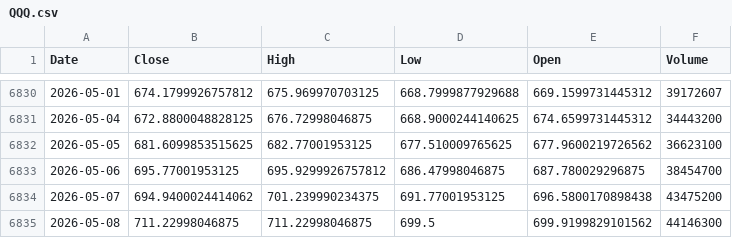
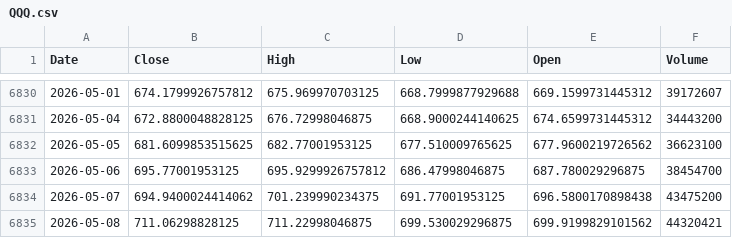
Before and after one commit to kittycapital/asset-forecast, a CSV file: data/raw/QQQ.csv, drawn as a sheet; only a part is shown, gaps mark what is left out.

```diff
--- a/data/raw/QQQ.csv
+++ b/data/raw/QQQ.csv
@@ -6834,2 +6834,2 @@ Date,Close,High,Low,Open,Volume
 2026-05-07,694.9400024414062,701.239990234375,691.77001953125,696.5800170898438,43475200
-2026-05-08,711.22998046875,711.22998046875,699.5,699.9199829101562,44146300
+2026-05-08,711.06298828125,711.22998046875,699.530029296875,699.9199829101562,44320421
```
Also changed, not shown: data/raw/BTC_USD.csv, data/raw/ETH_USD.csv, 44 other files.
